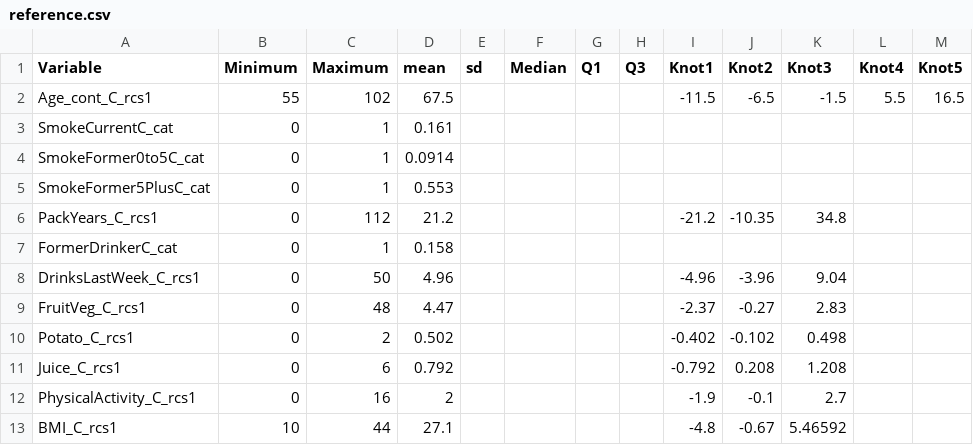
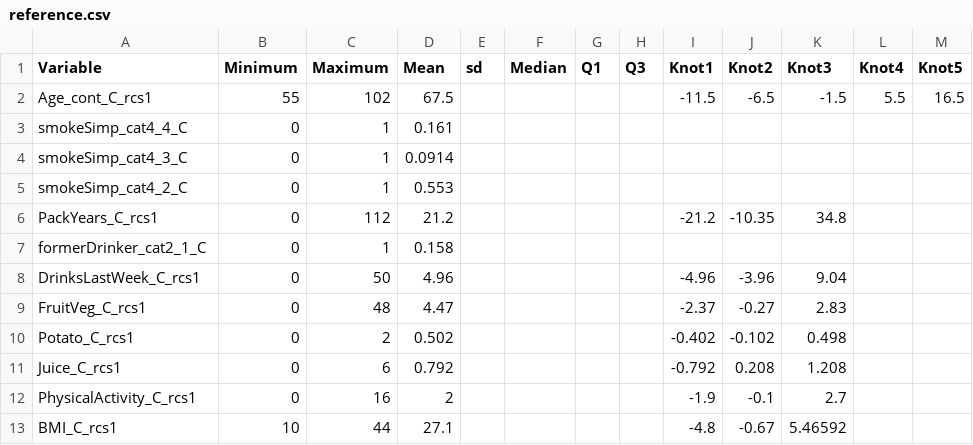
Before and after one commit to asifriazminhas/pbl-calculator-engine-assets, a CSV file: DemPoRT-PUMF/male/reference.csv, drawn as a sheet; only a part is shown; the diff covers the shown part only.

Commit message:
[Feature] Updated reference CSV files for DemPoRT-PUMF algorithm  to use new variable names

```diff
--- a/DemPoRT-PUMF/male/reference.csv
+++ b/DemPoRT-PUMF/male/reference.csv
@@ -1,8 +1,8 @@
-Variable,Minimum,Maximum,mean,sd,Median,Q1,Q3,Knot1,Knot2,Knot3,Knot4,Knot5
+Variable,Minimum,Maximum,Mean,sd,Median,Q1,Q3,Knot1,Knot2,Knot3,Knot4,Knot5
 Age_cont_C_rcs1,55,102,67.5,,,,,-11.5,-6.5,-1.5,5.5,16.5
-SmokeCurrentC_cat,0,1,0.161,,,,,,,,,
-SmokeFormer0to5C_cat,0,1,0.0914,,,,,,,,,
-SmokeFormer5PlusC_cat,0,1,0.553,,,,,,,,,
+smokeSimp_cat4_4_C,0,1,0.161,,,,,,,,,
+smokeSimp_cat4_3_C,0,1,0.0914,,,,,,,,,
+smokeSimp_cat4_2_C,0,1,0.553,,,,,,,,,
 PackYears_C_rcs1,0,112,21.2,,,,,-21.2,-10.35,34.8,,
-FormerDrinkerC_cat,0,1,0.158,,,,,,,,,
+formerDrinker_cat2_1_C,0,1,0.158,,,,,,,,,
 DrinksLastWeek_C_rcs1,0,50,4.96,,,,,-4.96,-3.96,9.04,,
```
Also changed, not shown: 22 edited cells elsewhere in this file, DemPoRT-PUMF/female/reference.csv.
